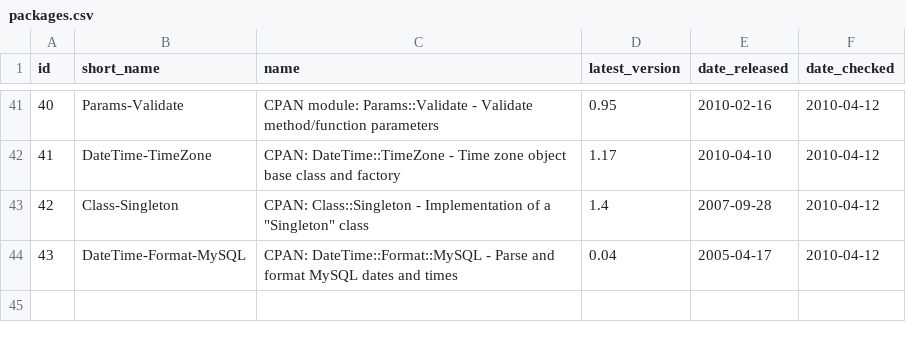
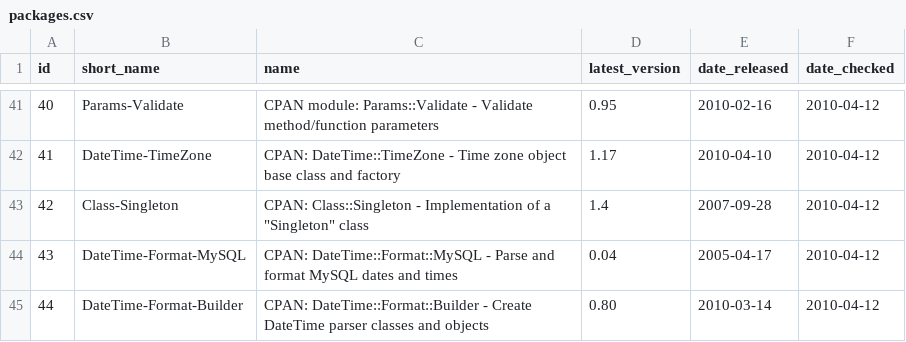
Before and after one commit to troywill/shilohSchema, a CSV file: 2010_spring/csv/packages.csv, drawn as a sheet; only a part is shown, gaps mark what is left out; the diff names each change by its address in the sheet, - before the commit and + after, or states it on an @@ line.

```diff
--- a/2010_spring/csv/packages.csv
+++ b/2010_spring/csv/packages.csv
+row 45: 44 | DateTime-Format-Builder | CPAN: DateTime::Format::Builder - Create DateTime parser classes and objects | 0.80 | 2010-03-14 | 2010-04-12
```
Also changed, not shown: 2010_spring/csv/latest_tarball.csv, 2010_spring/csv/stowballs.csv, 2 other files.
